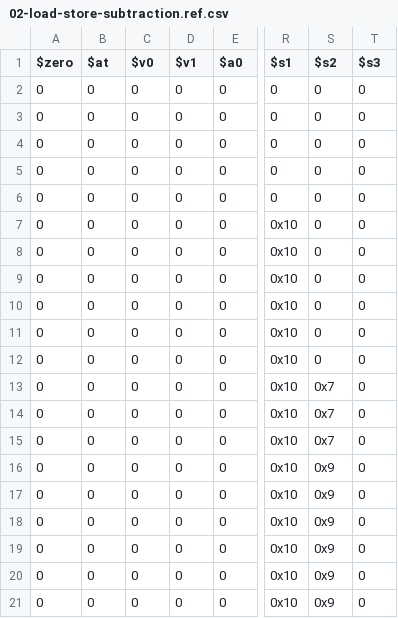
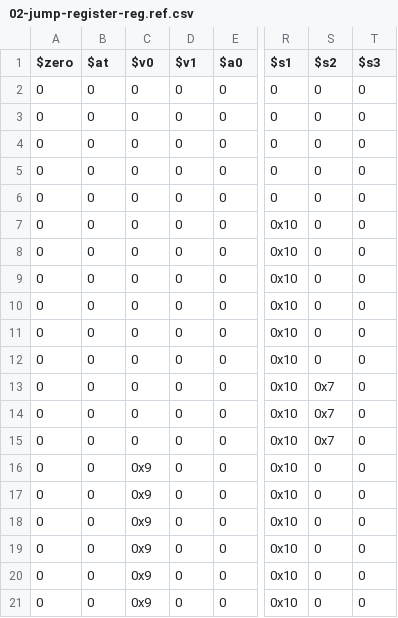
Before and after one commit to ICL-EIE-Team-16/cpu-coursework, a CSV file: test-inputs/4-reference/02-jump-register-reg.ref.csv (was test-inputs/4-reference/02-load-store-subtraction.ref.csv), drawn as a sheet; only a part is shown, gaps mark what is left out; the diff names each change by its address in the sheet, - before the commit and + after, or states it on an @@ line.

```diff
--- a/test-inputs/4-reference/02-load-store-subtraction.ref.csv
+++ b/test-inputs/4-reference/02-jump-register-reg.ref.csv
-C16:C21 ($v0): 0
+C16:C21 ($v0): 0x9
-S16:S21 ($s2): 0x9
+S16:S21 ($s2): 0
```
Also changed, not shown: test-inputs/4-reference/01-load-store-subtraction.ref.csv, test-inputs/4-reference/04-store-values-reg.ref.csv, 10 other files.
